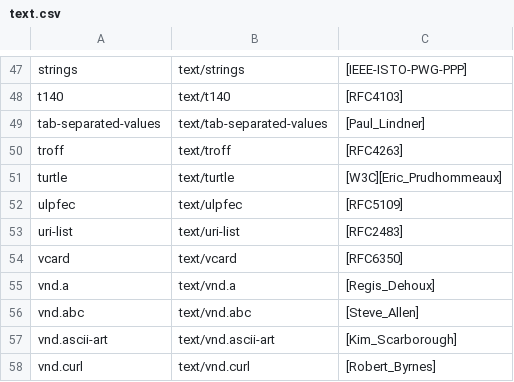
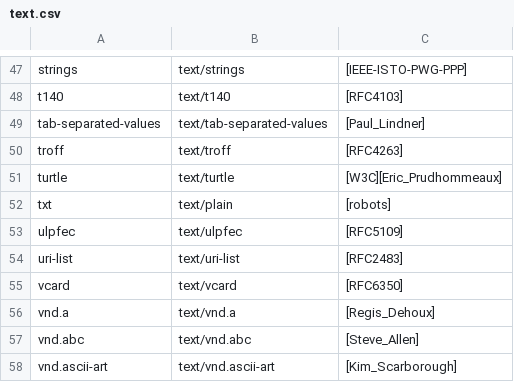
Before and after one commit to fwoodruff/HTTPS, a CSV file: resources/MIME/text.csv, drawn as a sheet; only a part is shown, gaps mark what is left out; the shorter side is filled out with more unchanged rows.

```diff
--- a/resources/MIME/text.csv
+++ b/resources/MIME/text.csv
@@ -51,2 +51,3 @@ troff,text/troff,[RFC4263]
 turtle,text/turtle,[W3C][Eric_Prudhommeaux]
+txt,text/plain,[robots]
 ulpfec,text/ulpfec,[RFC5109]
```
Also changed, not shown: 30 other files.
